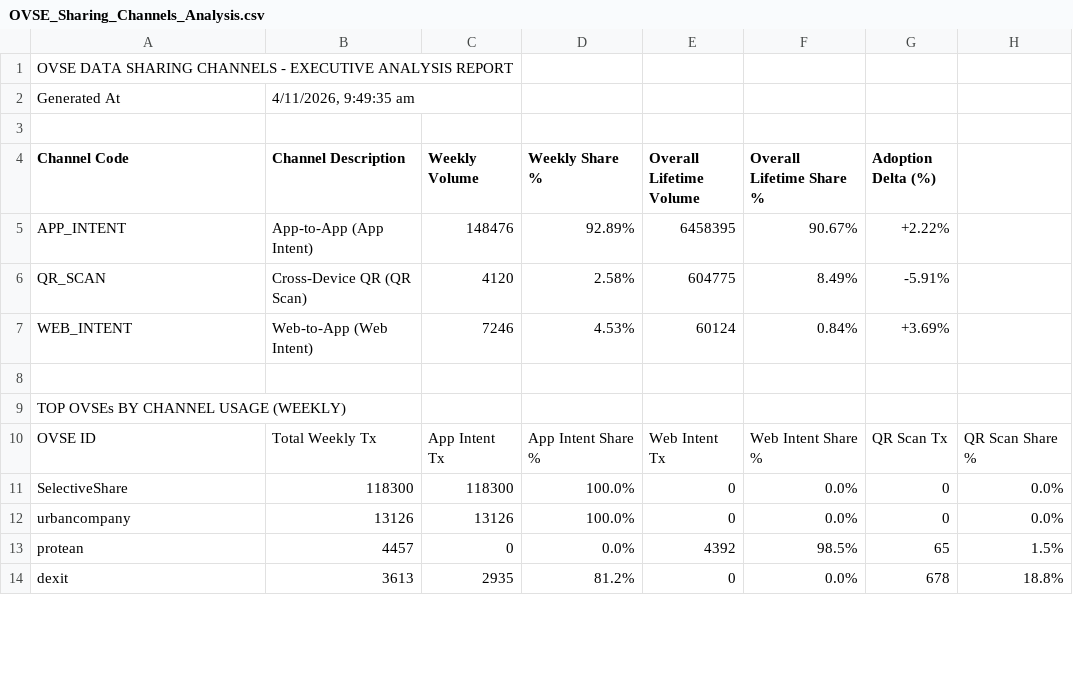
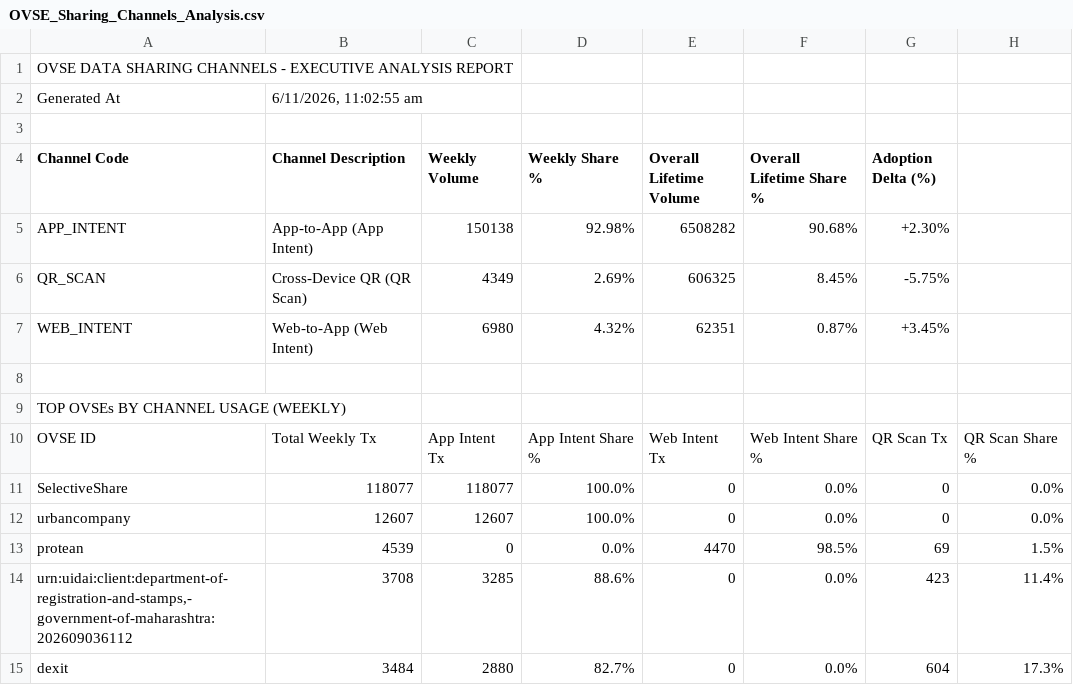
Before and after one commit to abee-narayan/OVSE-Dashboard, a CSV file: OVSE_Sharing_Channels_Analysis.csv, drawn as a sheet; only a part is shown; the diff covers the shown part only.

```diff
--- a/OVSE_Sharing_Channels_Analysis.csv
+++ b/OVSE_Sharing_Channels_Analysis.csv
@@ -1,8 +1,8 @@
 OVSE DATA SHARING CHANNELS - EXECUTIVE ANALYSIS REPORT
-Generated At,"4/11/2026, 9:49:35 am"
+Generated At,"6/11/2026, 11:02:55 am"
 ,,,,,,
 Channel Code,Channel Description,Weekly Volume,Weekly Share %,Overall Lifetime Volume,Overall Lifetime Share %,Adoption Delta (%)
-APP_INTENT,App-to-App (App Intent),148476,92.89%,6458395,90.67%,+2.22%
-QR_SCAN,Cross-Device QR (QR Scan),4120,2.58%,604775,8.49%,-5.91%
-WEB_INTENT,Web-to-App (Web Intent),7246,4.53%,60124,0.84%,+3.69%
+APP_INTENT,App-to-App (App Intent),150138,92.98%,6508282,90.68%,+2.30%
+QR_SCAN,Cross-Device QR (QR Scan),4349,2.69%,606325,8.45%,-5.75%
+WEB_INTENT,Web-to-App (Web Intent),6980,4.32%,62351,0.87%,+3.45%
 ,,,,,,
@@ -10,5 +10,6 @@ TOP OVSEs BY CHANNEL USAGE (WEEKLY)
 OVSE ID,Total Weekly Tx,App Intent Tx,App Intent Share %,Web Intent Tx,Web Intent Share %,QR Scan Tx,QR Scan Share %
-SelectiveShare,118300,118300,100.0%,0,0.0%,0,0.0%
-urbancompany,13126,13126,100.0%,0,0.0%,0,0.0%
-protean,4457,0,0.0%,4392,98.5%,65,1.5%
-dexit,3613,2935,81.2%,0,0.0%,678,18.8%
+SelectiveShare,118077,118077,100.0%,0,0.0%,0,0.0%
+urbancompany,12607,12607,100.0%,0,0.0%,0,0.0%
+protean,4539,0,0.0%,4470,98.5%,69,1.5%
+"urn:uidai:client:department-of-registration-and-stamps,-government-of-maharashtra:202609036112",3708,3285,88.6%,0,0.0%,423,11.4%
+dexit,3484,2880,82.7%,0,0.0%,604,17.3%
```
Also changed, not shown: 3 added rows, 4 removed rows and 41 edited cells elsewhere in this file, OVSE_Error_Code_Analysis.csv, OVSE_Executive_Summary_Report.csv, 6 other files.
